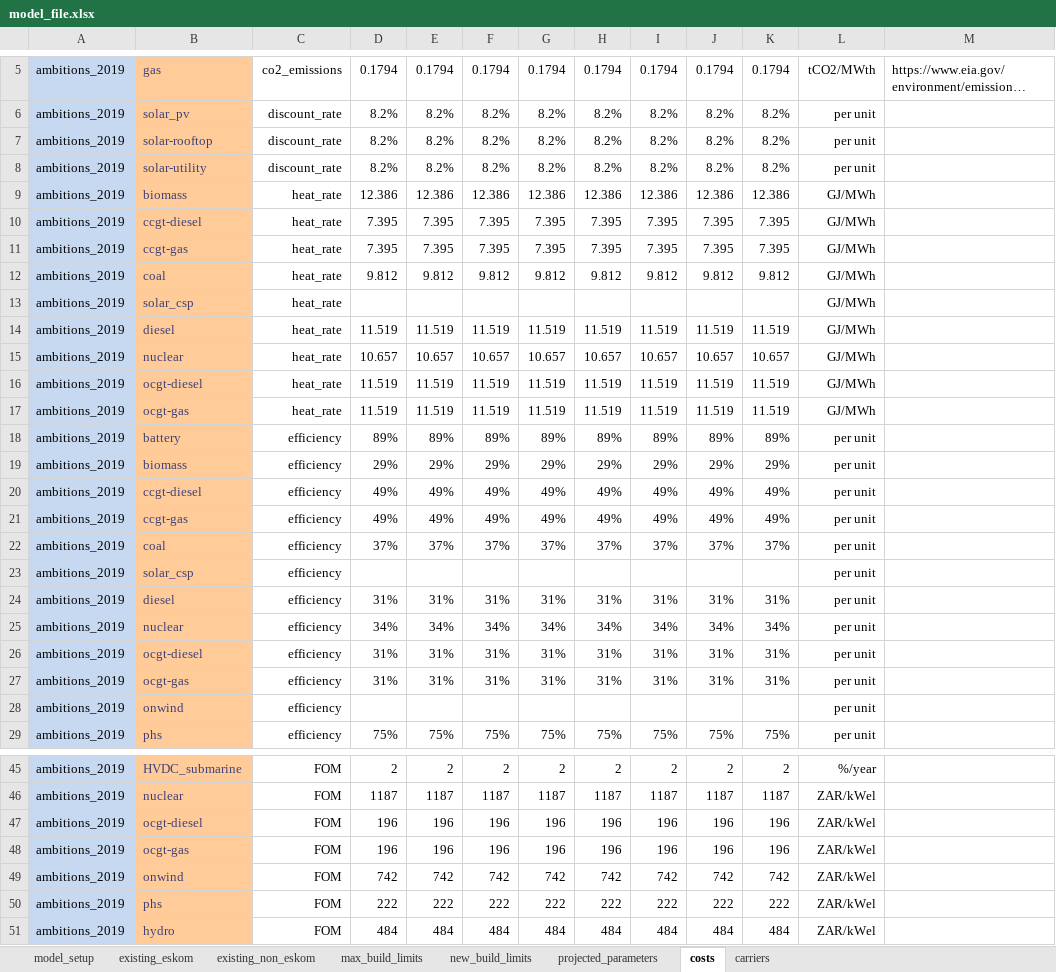
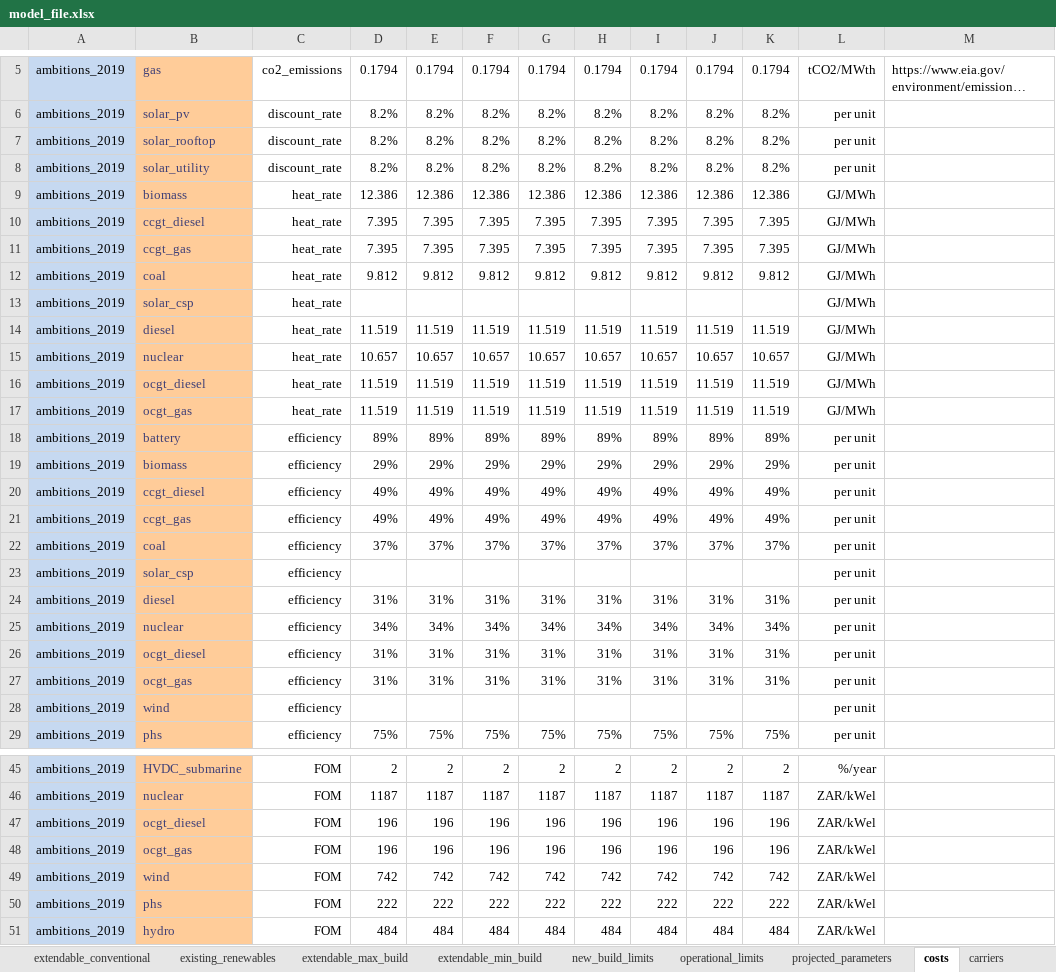
Before and after one commit to ljansen-iee/pypsa-rsa-sec, an Excel workbook: data/model_file.xlsx, sheet costs, drawn as a sheet; only a part is shown, gaps mark what is left out; long unchanged cells end in …; values as stored, in another font and other column widths than the file's, no borders; the diff covers the shown part only; the diff names each change by its address in the sheet, - before the commit and + after, or states it on an @@ line.

```diff
--- a/data/model_file.xlsx (sheet costs)
+++ b/data/model_file.xlsx (sheet costs)
-sheet tab: max_build_limits
+sheet tab: extendable_max_build
+sheet tab: extendable_conventional
+sheet tab: existing_renewables
+sheet tab: extendable_min_build
+sheet tab: operational_limits
-B7: solar-rooftop
+B7: solar_rooftop
-B8: solar-utility
+B8: solar_utility
-B10: ccgt-diesel
+B10: ccgt_diesel
-B11: ccgt-gas
+B11: ccgt_gas
-B16: ocgt-diesel
+B16: ocgt_diesel
-B17: ocgt-gas
+B17: ocgt_gas
-B20: ccgt-diesel
+B20: ccgt_diesel
-B21: ccgt-gas
+B21: ccgt_gas
-B26: ocgt-diesel
+B26: ocgt_diesel
-B27: ocgt-gas
+B27: ocgt_gas
-B28: onwind
+B28: wind
-B47: ocgt-diesel
+B47: ocgt_diesel
-B48: ocgt-gas
+B48: ocgt_gas
-B49: onwind
+B49: wind
```
Also changed, not shown: 23 edited cells elsewhere in this sheet, sheet existing_conventional, sheet archive, sheet extendable_max_build, sheet projected_parameters, sheet model_setup, sheet new_build_limits, other sheet tabs, formulas that keep their value, hidden cells, 12 other files.
